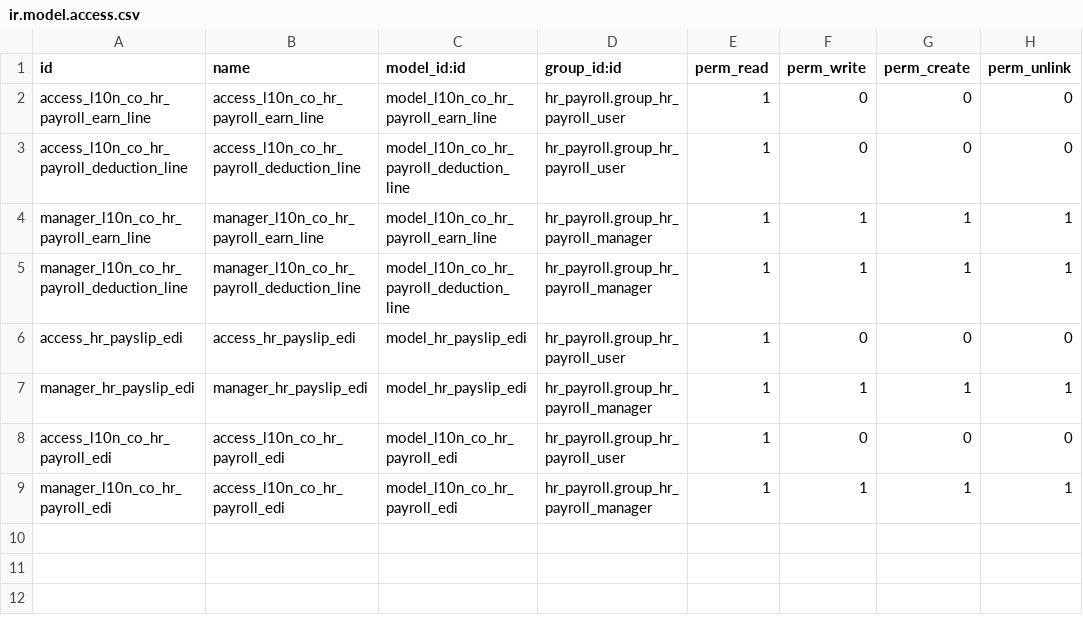
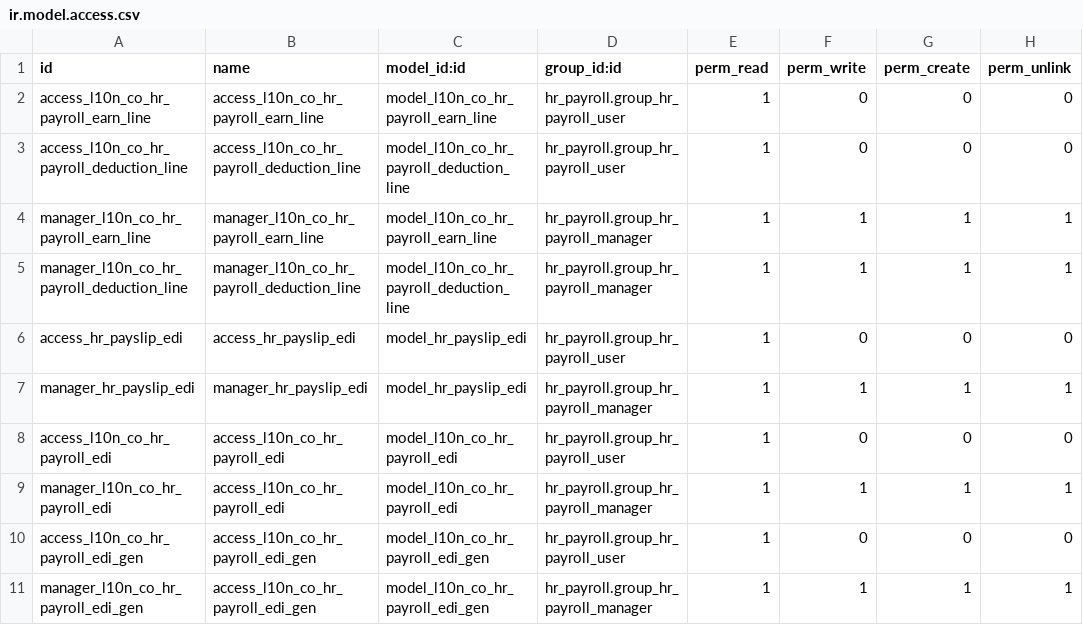
Before and after one commit to Jorels-Community/jorels-odoo-addons, a CSV file: l10n_co_hr_payroll/security/ir.model.access.csv, drawn as a sheet.

Commit message:
l10n_co_hr_payroll: Se ajustan los permisos del modelo de generación automatica de nominas, para los respectivos grupos de usuario

```diff
--- a/l10n_co_hr_payroll/security/ir.model.access.csv
+++ b/l10n_co_hr_payroll/security/ir.model.access.csv
@@ -9 +9,3 @@ access_l10n_co_hr_payroll_edi,access_l10n_co_hr_payroll_edi,model_l10n_co_hr_pay
 manager_l10n_co_hr_payroll_edi,access_l10n_co_hr_payroll_edi,model_l10n_co_hr_payroll_edi,hr_payroll.group_hr_payroll_manager,1,1,1,1
+access_l10n_co_hr_payroll_edi_gen,access_l10n_co_hr_payroll_edi_gen,model_l10n_co_hr_payroll_edi_gen,hr_payroll.group_hr_payroll_user,1,0,0,0
+manager_l10n_co_hr_payroll_edi_gen,access_l10n_co_hr_payroll_edi_gen,model_l10n_co_hr_payroll_edi_gen,hr_payroll.group_hr_payroll_manager,1,1,1,1
```
